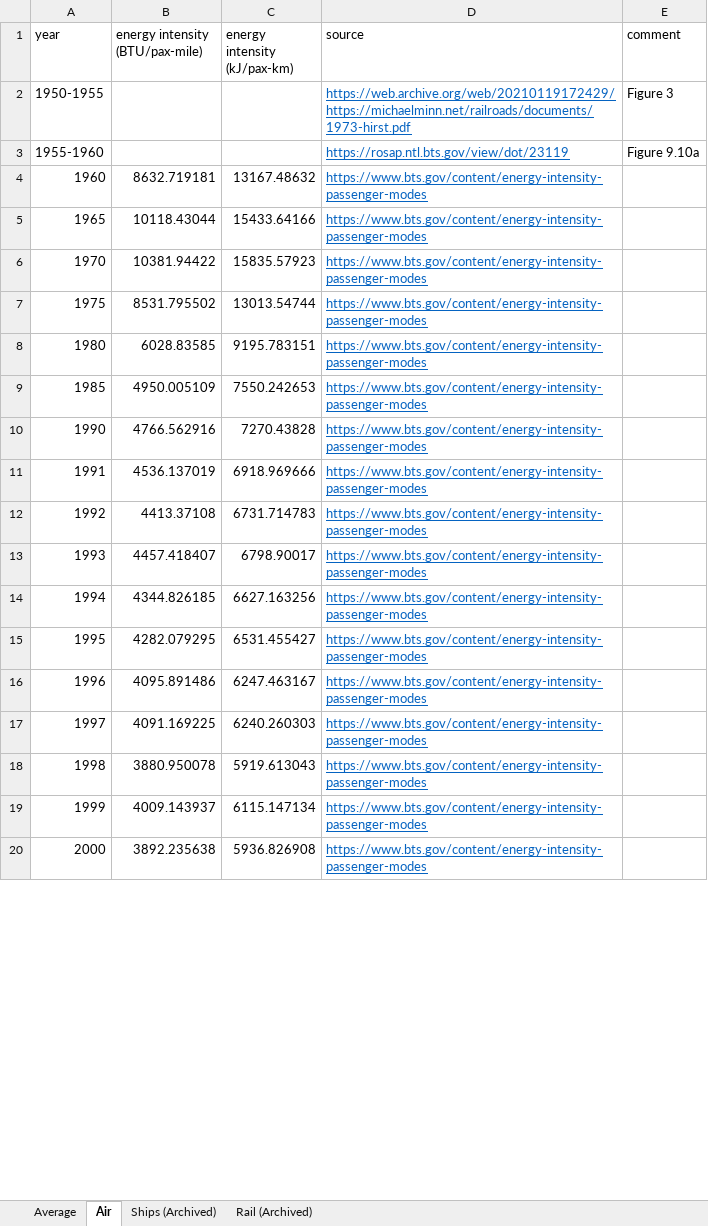
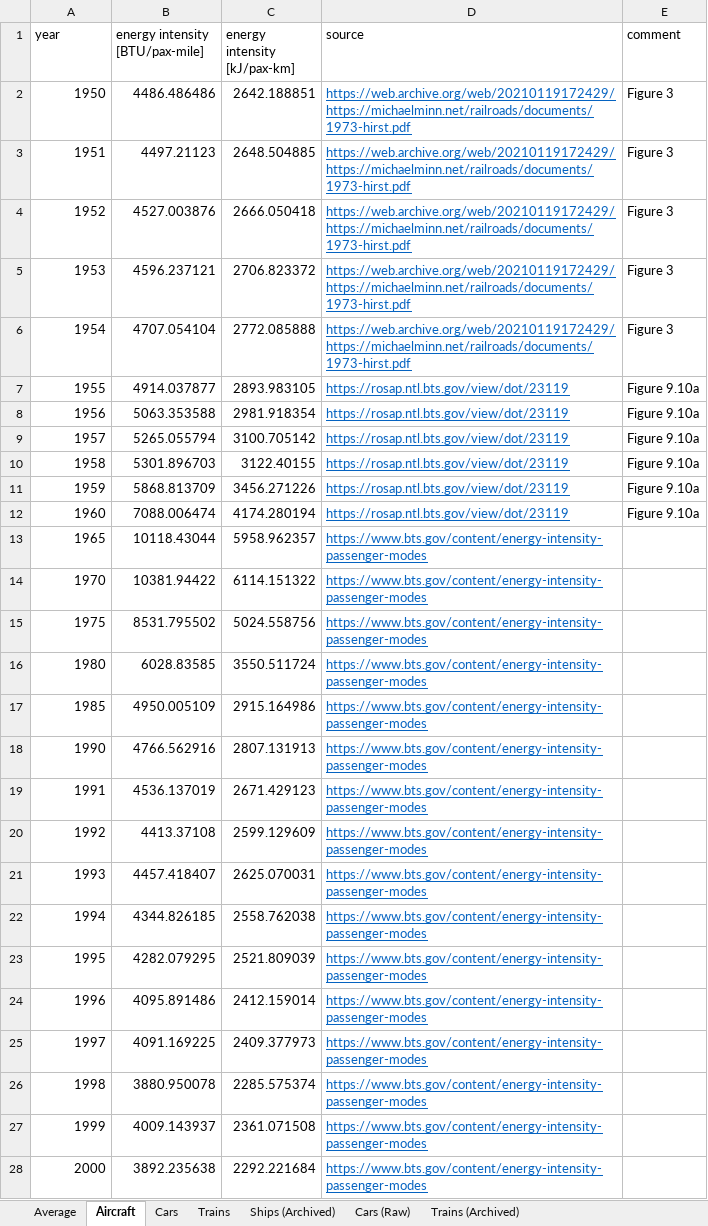
Before and after one commit to michaelweinold/phd_publication_figures, an Excel workbook: 4_aviation/energy_intensity_by_mode/data/data.xlsx, sheet Aircraft, drawn as a sheet; only a part is shown; values as stored, in another font and other column widths than the file's, no borders; removed rows and columns are numbered as before the commit, all else as after; the diff covers the shown part only; the diff names each change by its address in the sheet, - before the commit and + after, or states it on an @@ line.

Commit message:
updated figure and data

```diff
--- a/4_aviation/energy_intensity_by_mode/data/data.xlsx (sheet Aircraft)
+++ b/4_aviation/energy_intensity_by_mode/data/data.xlsx (sheet Aircraft)
-sheet tab: Air
+sheet tab: Aircraft
-sheet tab: Rail (Archived)
+sheet tab: Trains (Archived)
+sheet tab: Cars
+sheet tab: Trains
+sheet tab: Cars (Raw)
-B1: energy intensity (BTU/pax-mile)
+B1: energy intensity [BTU/pax-mile]
-C1: energy intensity (kJ/pax-km)
+C1: energy intensity [kJ/pax-km]
-row 2: 1950-1955 |  |  | https://web.archive.org/web/20210119172429/https://michaelminn.net/railroads/documents/1973-hirst.pdf | Figure 3
-row 3: 1955-1960 |  |  | https://rosap.ntl.bts.gov/view/dot/23119 | Figure 9.10a
+row 2: 1950 | 4486.486486 | 2642.188851 | https://web.archive.org/web/20210119172429/https://michaelminn.net/railroads/documents/1973-hirst.pdf | Figure 3
+row 3: 1951 | 4497.21123 | 2648.504885 | https://web.archive.org/web/20210119172429/https://michaelminn.net/railroads/documents/1973-hirst.pdf | Figure 3
+row 4: 1952 | 4527.003876 | 2666.050418 | https://web.archive.org/web/20210119172429/https://michaelminn.net/railroads/documents/1973-hirst.pdf | Figure 3
+row 5: 1953 | 4596.237121 | 2706.823372 | https://web.archive.org/web/20210119172429/https://michaelminn.net/railroads/documents/1973-hirst.pdf | Figure 3
+row 6: 1954 | 4707.054104 | 2772.085888 | https://web.archive.org/web/20210119172429/https://michaelminn.net/railroads/documents/1973-hirst.pdf | Figure 3
+row 7: 1955 | 4914.037877 | 2893.983105 | https://rosap.ntl.bts.gov/view/dot/23119 | Figure 9.10a
+row 8: 1956 | 5063.353588 | 2981.918354 | https://rosap.ntl.bts.gov/view/dot/23119 | Figure 9.10a
+row 9: 1957 | 5265.055794 | 3100.705142 | https://rosap.ntl.bts.gov/view/dot/23119 | Figure 9.10a
+row 10: 1958 | 5301.896703 | 3122.40155 | https://rosap.ntl.bts.gov/view/dot/23119 | Figure 9.10a
+row 11: 1959 | 5868.813709 | 3456.271226 | https://rosap.ntl.bts.gov/view/dot/23119 | Figure 9.10a
-B12 (energy intensity [BTU/pax-mile]): 8632.719181
+B12 (energy intensity [BTU/pax-mile]): 7088.006474
-C12 (energy intensity [kJ/pax-km]): 13167.48632
+C12 (energy intensity [kJ/pax-km]): 4174.280194
-D12 (source): https://www.bts.gov/content/energy-intensity-passenger-modes
+D12 (source): https://rosap.ntl.bts.gov/view/dot/23119
-E12 (comment): (empty)
+E12 (comment): Figure 9.10a
-C13 (energy intensity [kJ/pax-km]): 15433.64166
+C13 (energy intensity [kJ/pax-km]): 5958.962357
-C14 (energy intensity [kJ/pax-km]): 15835.57923
+C14 (energy intensity [kJ/pax-km]): 6114.151322
-C15 (energy intensity [kJ/pax-km]): 13013.54744
+C15 (energy intensity [kJ/pax-km]): 5024.558756
-C16 (energy intensity [kJ/pax-km]): 9195.783151
+C16 (energy intensity [kJ/pax-km]): 3550.511724
-C17 (energy intensity [kJ/pax-km]): 7550.242653
+C17 (energy intensity [kJ/pax-km]): 2915.164986
-C18 (energy intensity [kJ/pax-km]): 7270.43828
+C18 (energy intensity [kJ/pax-km]): 2807.131913
-C19 (energy intensity [kJ/pax-km]): 6918.969666
+C19 (energy intensity [kJ/pax-km]): 2671.429123
-C20 (energy intensity [kJ/pax-km]): 6731.714783
+C20 (energy intensity [kJ/pax-km]): 2599.129609
-C21 (energy intensity [kJ/pax-km]): 6798.90017
+C21 (energy intensity [kJ/pax-km]): 2625.070031
-C22 (energy intensity [kJ/pax-km]): 6627.163256
+C22 (energy intensity [kJ/pax-km]): 2558.762038
-C23 (energy intensity [kJ/pax-km]): 6531.455427
+C23 (energy intensity [kJ/pax-km]): 2521.809039
-C24 (energy intensity [kJ/pax-km]): 6247.463167
+C24 (energy intensity [kJ/pax-km]): 2412.159014
-C25 (energy intensity [kJ/pax-km]): 6240.260303
+C25 (energy intensity [kJ/pax-km]): 2409.377973
-C26 (energy intensity [kJ/pax-km]): 5919.613043
+C26 (energy intensity [kJ/pax-km]): 2285.575374
-C27 (energy intensity [kJ/pax-km]): 6115.147134
+C27 (energy intensity [kJ/pax-km]): 2361.071508
-C28 (energy intensity [kJ/pax-km]): 5936.826908
+C28 (energy intensity [kJ/pax-km]): 2292.221684
```
Also changed, not shown: 21 edited cells elsewhere in this sheet, 2 other files.
